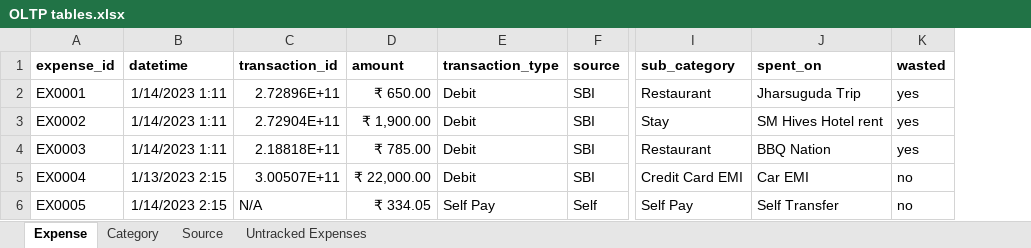
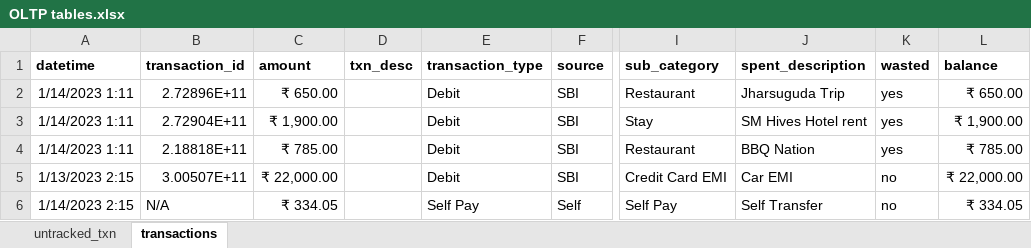
Before and after one commit to Francis070/Expense_Analyser, an Excel workbook: OLTP tables.xlsx, sheet transactions, drawn as a sheet; only a part is shown, gaps mark what is left out; values as stored, in another font and other column widths than the file's, no borders; removed rows and columns are numbered as before the commit, all else as after; the diff names each change by its address in the sheet, - before the commit and + after, or states it on an @@ line.

```diff
--- a/OLTP tables.xlsx (sheet transactions)
+++ b/OLTP tables.xlsx (sheet transactions)
-sheet tab: Expense
+sheet tab: transactions
-sheet tab: Untracked Expenses
+sheet tab: untracked_txn
-sheet tab: Category
-sheet tab: Source
@@ sheet tab order changed: untracked_txn | transactions @@
-column A (expense_id), rows 2-6: EX0001 | EX0002 | EX0003 | EX0004 | EX0005
+column D (txn_desc), empty
+column L (balance), rows 2-6: ₹ 650.00 | ₹ 1,900.00 | ₹ 785.00 | ₹ 22,000.00 | ₹ 334.05
-J1: spent_on
+J1: spent_description
```
Also changed, not shown: sheet untracked_txn, OLAP tables.xlsx, 7 other files.
